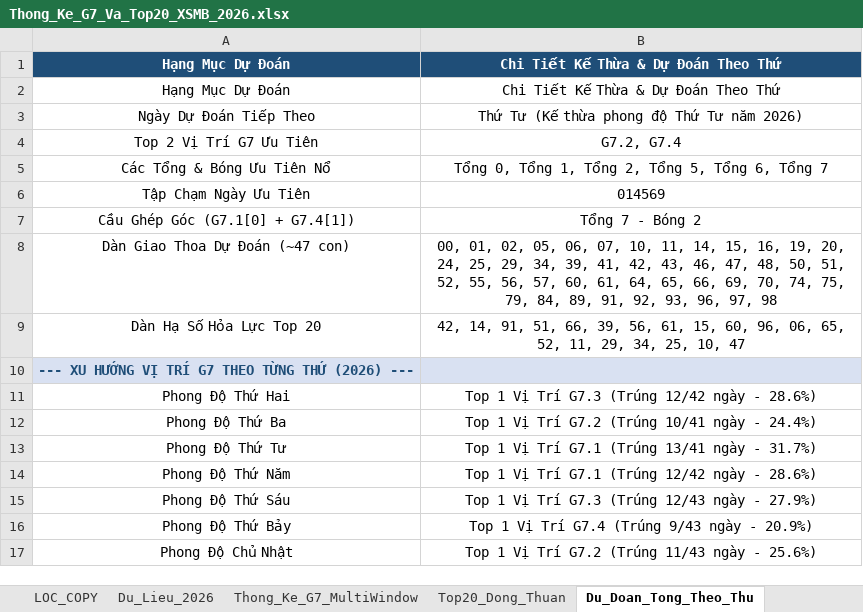
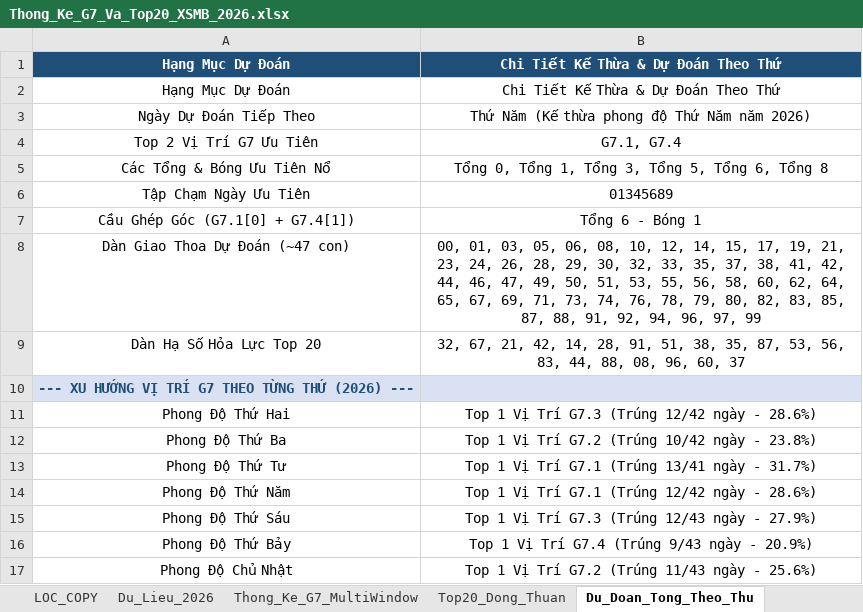
Before and after one commit to happiness2286-dot/logistic, an Excel workbook: Thong_Ke_G7_Va_Top20_XSMB_2026.xlsx, sheet Du_Doan_Tong_Theo_Thu, drawn as a sheet; values as stored, in another font and other column widths than the file's, no borders; the diff names each change by its address in the sheet, - before the commit and + after, or states it on an @@ line.

Commit message:
auto: Cap nhat Excel Master va Tong Hop ngay 28/10/2026 18:36 [skip ci]

```diff
--- a/Thong_Ke_G7_Va_Top20_XSMB_2026.xlsx (sheet Du_Doan_Tong_Theo_Thu)
+++ b/Thong_Ke_G7_Va_Top20_XSMB_2026.xlsx (sheet Du_Doan_Tong_Theo_Thu)
-B3: Thứ Tư (Kế thừa phong độ Thứ Tư năm 2026)
+B3: Thứ Năm (Kế thừa phong độ Thứ Năm năm 2026)
-B4: G7.2, G7.4
+B4: G7.1, G7.4
-B5: …1, Tổng 2, Tổng 5, Tổng 6, Tổng 7
+B5: …1, Tổng 3, Tổng 5, Tổng 6, Tổng 8
-B6: 014569
+B6: 01345689
-B7: Tổng 7 - Bóng 2
+B7: Tổng 6 - Bóng 1
-B8: 00, 01, 02, 05, 06, 07, 10, 11, 14, 15, 16, 19, 20, 24, 25, 29, 34, 39, 41, 42, 43, 46, 47, 48, 50, 51, 52, 55, 56, 57, 60, 61, 64, 65, 66, 69, 70, 74, 75, 79, 84, 89, 91, 92, 93, 96, 97, 98
+B8: 00, 01, 03, 05, 06, 08, 10, 12, 14, 15, 17, 19, 21, 23, 24, 26, 28, 29, 30, 32, 33, 35, 37, 38, 41, 42, 44, 46, 47, 49, 50, 51, 53, 55, 56, 58, 60, 62, 64, 65, 67, 69, 71, 73, 74, 76, 78, 79, 80, 82, 83, 85, 87, 88, 91, 92, 94, 96, 97, 99
-B9: 42, 14, 91, 51, 66, 39, 56, 61, 15, 60, 96, 06, 65, 52, 11, 29, 34, 25, 10, 47
+B9: 32, 67, 21, 42, 14, 28, 91, 51, 38, 35, 87, 53, 56, 83, 44, 88, 08, 96, 60, 37
-B12: Top 1 Vị Trí G7.2 (Trúng 10/41 ngày - 24.4%)
+B12: Top 1 Vị Trí G7.2 (Trúng 10/42 ngày - 23.8%)
```
Also changed, not shown: sheet Lich_Su_Nuoi_Khung_3Ngay, sheet Top20_Dong_Thuan, sheet Dan_Ha_So_Nhip_Vang, sheet Thong_Ke_Nang_Cao_G7, sheet Du_Lieu_2026, sheet Thong_Ke_G7_MultiWindow, 2 more sheets, 9 other files.
